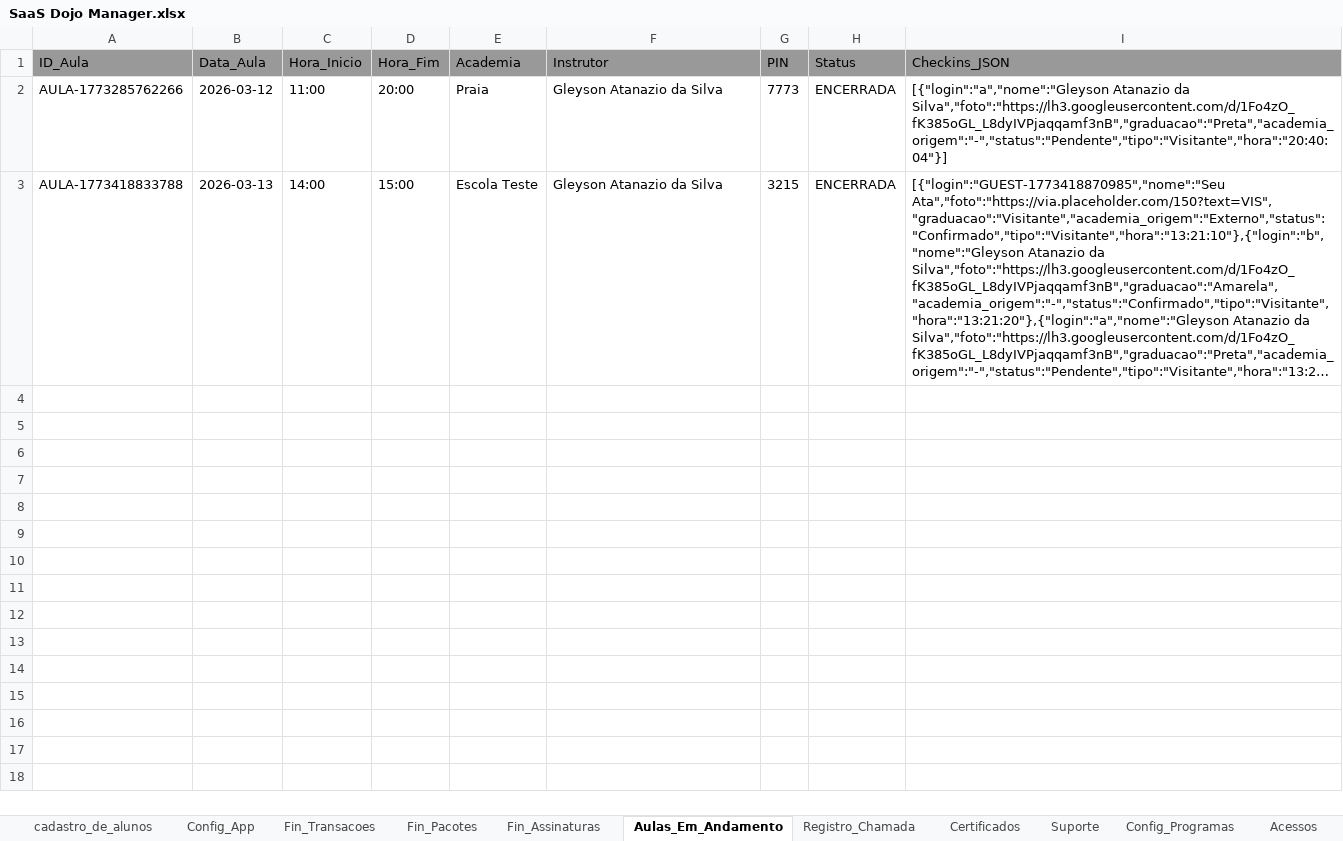
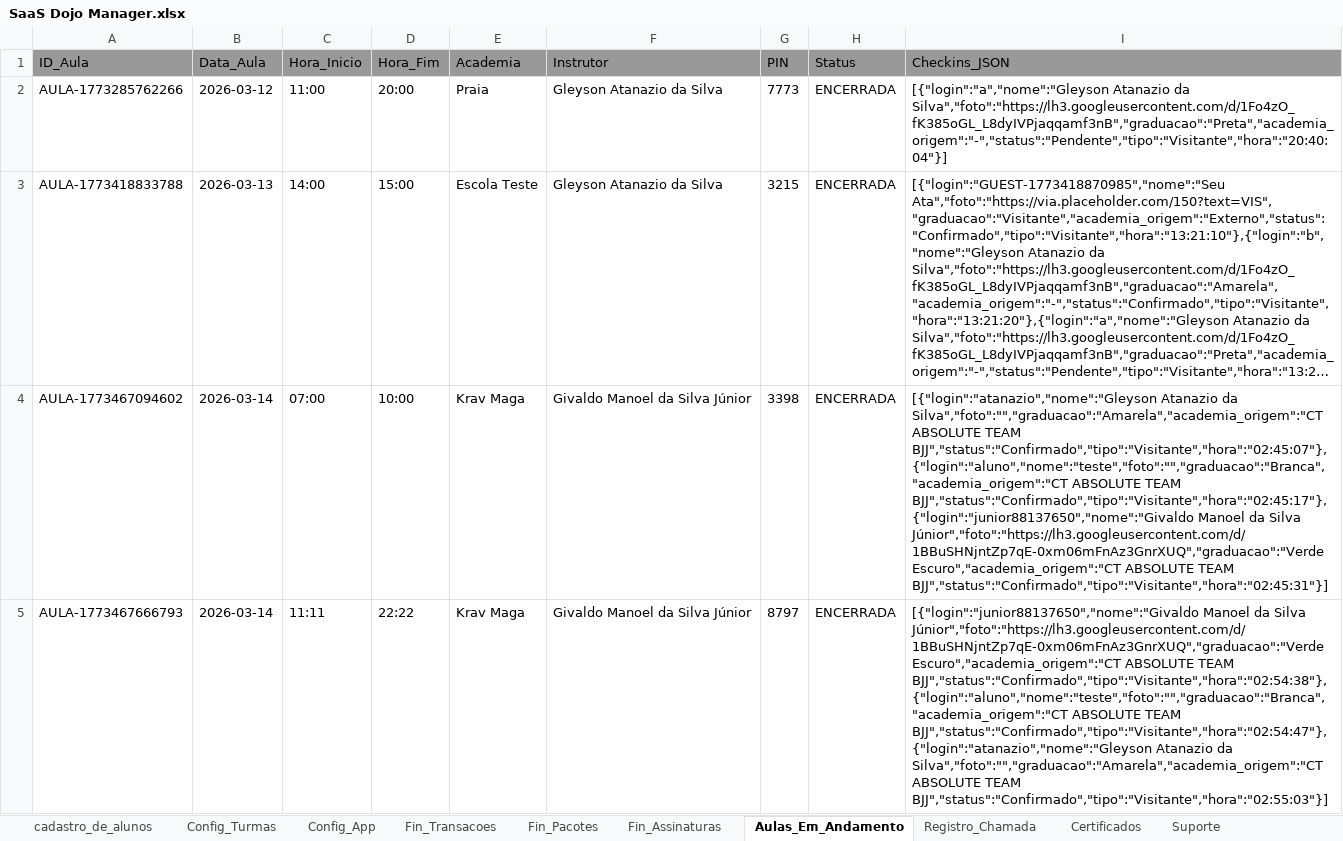
Before and after one commit to atnzpe/DojoManager-Comercial, an Excel workbook: SaaS Dojo Manager.xlsx, sheet Aulas_Em_Andamento, drawn as a sheet; long unchanged cells end in …; values as stored, in another font and other column widths than the file's, no borders; charts and pictures not drawn; the diff names each change by its address in the sheet, - before the commit and + after, or states it on an @@ line.

```diff
--- a/SaaS Dojo Manager.xlsx (sheet Aulas_Em_Andamento)
+++ b/SaaS Dojo Manager.xlsx (sheet Aulas_Em_Andamento)
+sheet tab: Config_Turmas
+row 4: AULA-1773467094602 | 2026-03-14 | 07:00 | 10:00 | Krav Maga | Givaldo Manoel da Silva Júnior | 3398 | ENCERRADA | [{"login":"atanazio","nome":"Gleyson Atanazio da Silva","foto":"","graduacao":"Amarela","academia_origem":"CT ABSOLUTE TEAM BJJ","status":"Confirmado","tipo":"Visitante","hora":"02:45:07"},{"login":"aluno","nome":"teste","foto":"","graduacao":"Branca","academia_origem":"CT ABSOLUTE TEAM BJJ","status":"Confirmado","tipo":"Visitante","hora":"02:45:17"},{"login":"junior88137650","nome":"Givaldo Manoel da Silva Júnior","foto":"https://lh3.googleusercontent.com/d/1BBuSHNjntZp7qE-0xm06mFnAz3GnrXUQ","graduacao":"Verde Escuro","academia_origem":"CT ABSOLUTE TEAM BJJ","status":"Confirmado","tipo":"Visitante","hora":"02:45:31"}]
+row 5: AULA-1773467666793 | 2026-03-14 | 11:11 | 22:22 | Krav Maga | Givaldo Manoel da Silva Júnior | 8797 | ENCERRADA | [{"login":"junior88137650","nome":"Givaldo Manoel da Silva Júnior","foto":"https://lh3.googleusercontent.com/d/1BBuSHNjntZp7qE-0xm06mFnAz3GnrXUQ","graduacao":"Verde Escuro","academia_origem":"CT ABSOLUTE TEAM BJJ","status":"Confirmado","tipo":"Visitante","hora":"02:54:38"},{"login":"aluno","nome":"teste","foto":"","graduacao":"Branca","academia_origem":"CT ABSOLUTE TEAM BJJ","status":"Confirmado","tipo":"Visitante","hora":"02:54:47"},{"login":"atanazio","nome":"Gleyson Atanazio da Silva","foto":"","graduacao":"Amarela","academia_origem":"CT ABSOLUTE TEAM BJJ","status":"Confirmado","tipo":"Visitante","hora":"02:55:03"}]
```
Also changed, not shown: sheet cadastro_de_alunos, sheet Locais_de_treino, sheet Config_App, sheet Registro_Chamada, sheet Fin_Assinaturas, charts or pictures, 5 other files.
